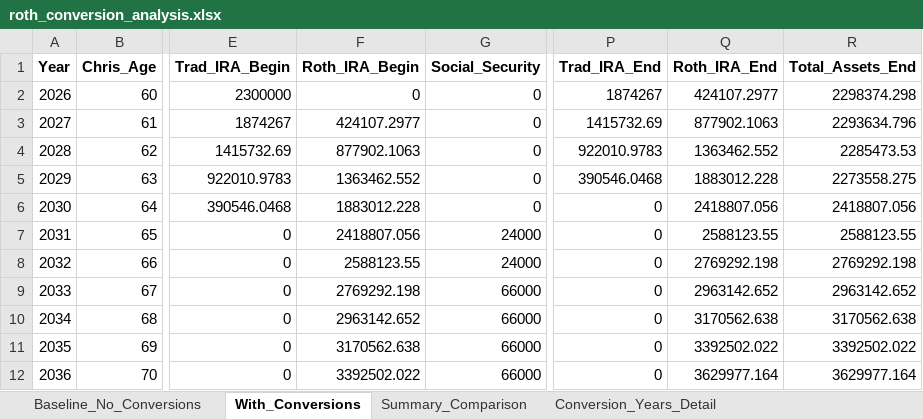
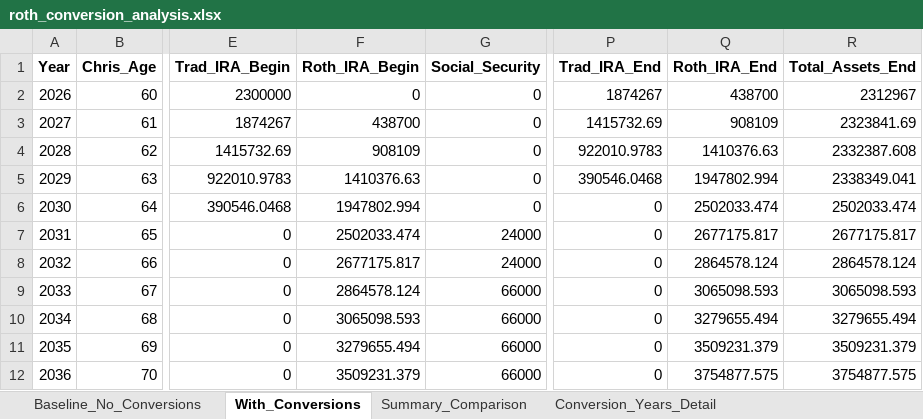
Before and after one commit to Keeping-Up-With-Claude/RothIRA, an Excel workbook: roth_conversion_analysis.xlsx, sheet With_Conversions, drawn as a sheet; only a part is shown, gaps mark what is left out; values as stored, in another font and other column widths than the file's, no borders; the diff covers the shown part only; the diff names each change by its address in the sheet, - before the commit and + after, or states it on an @@ line.

```diff
--- a/roth_conversion_analysis.xlsx (sheet With_Conversions)
+++ b/roth_conversion_analysis.xlsx (sheet With_Conversions)
-Q2 (Roth_IRA_End): 424107.2977
+Q2 (Roth_IRA_End): 438700
-R2 (Total_Assets_End): 2298374.298
+R2 (Total_Assets_End): 2312967
-F3 (Roth_IRA_Begin): 424107.2977
+F3 (Roth_IRA_Begin): 438700
-Q3 (Roth_IRA_End): 877902.1063
+Q3 (Roth_IRA_End): 908109
-R3 (Total_Assets_End): 2293634.796
+R3 (Total_Assets_End): 2323841.69
-F4 (Roth_IRA_Begin): 877902.1063
+F4 (Roth_IRA_Begin): 908109
-Q4 (Roth_IRA_End): 1363462.552
+Q4 (Roth_IRA_End): 1410376.63
-R4 (Total_Assets_End): 2285473.53
+R4 (Total_Assets_End): 2332387.608
-F5 (Roth_IRA_Begin): 1363462.552
+F5 (Roth_IRA_Begin): 1410376.63
-Q5 (Roth_IRA_End): 1883012.228
+Q5 (Roth_IRA_End): 1947802.994
-R5 (Total_Assets_End): 2273558.275
+R5 (Total_Assets_End): 2338349.041
-F6 (Roth_IRA_Begin): 1883012.228
+F6 (Roth_IRA_Begin): 1947802.994
-Q6 (Roth_IRA_End): 2418807.056
+Q6 (Roth_IRA_End): 2502033.474
-R6 (Total_Assets_End): 2418807.056
+R6 (Total_Assets_End): 2502033.474
-F7 (Roth_IRA_Begin): 2418807.056
+F7 (Roth_IRA_Begin): 2502033.474
-Q7 (Roth_IRA_End): 2588123.55
+Q7 (Roth_IRA_End): 2677175.817
-R7 (Total_Assets_End): 2588123.55
+R7 (Total_Assets_End): 2677175.817
-F8 (Roth_IRA_Begin): 2588123.55
+F8 (Roth_IRA_Begin): 2677175.817
-Q8 (Roth_IRA_End): 2769292.198
+Q8 (Roth_IRA_End): 2864578.124
-R8 (Total_Assets_End): 2769292.198
+R8 (Total_Assets_End): 2864578.124
-F9 (Roth_IRA_Begin): 2769292.198
+F9 (Roth_IRA_Begin): 2864578.124
-Q9 (Roth_IRA_End): 2963142.652
+Q9 (Roth_IRA_End): 3065098.593
-R9 (Total_Assets_End): 2963142.652
+R9 (Total_Assets_End): 3065098.593
-F10 (Roth_IRA_Begin): 2963142.652
+F10 (Roth_IRA_Begin): 3065098.593
-Q10 (Roth_IRA_End): 3170562.638
+Q10 (Roth_IRA_End): 3279655.494
-R10 (Total_Assets_End): 3170562.638
+R10 (Total_Assets_End): 3279655.494
-F11 (Roth_IRA_Begin): 3170562.638
+F11 (Roth_IRA_Begin): 3279655.494
-Q11 (Roth_IRA_End): 3392502.022
+Q11 (Roth_IRA_End): 3509231.379
-R11 (Total_Assets_End): 3392502.022
+R11 (Total_Assets_End): 3509231.379
-F12 (Roth_IRA_Begin): 3392502.022
+F12 (Roth_IRA_Begin): 3509231.379
-Q12 (Roth_IRA_End): 3629977.164
+Q12 (Roth_IRA_End): 3754877.575
-R12 (Total_Assets_End): 3629977.164
+R12 (Total_Assets_End): 3754877.575
```
Also changed, not shown: 75 edited cells elsewhere in this sheet, sheet Conversion_Years_Detail, sheet Summary_Comparison, 1 other file.
